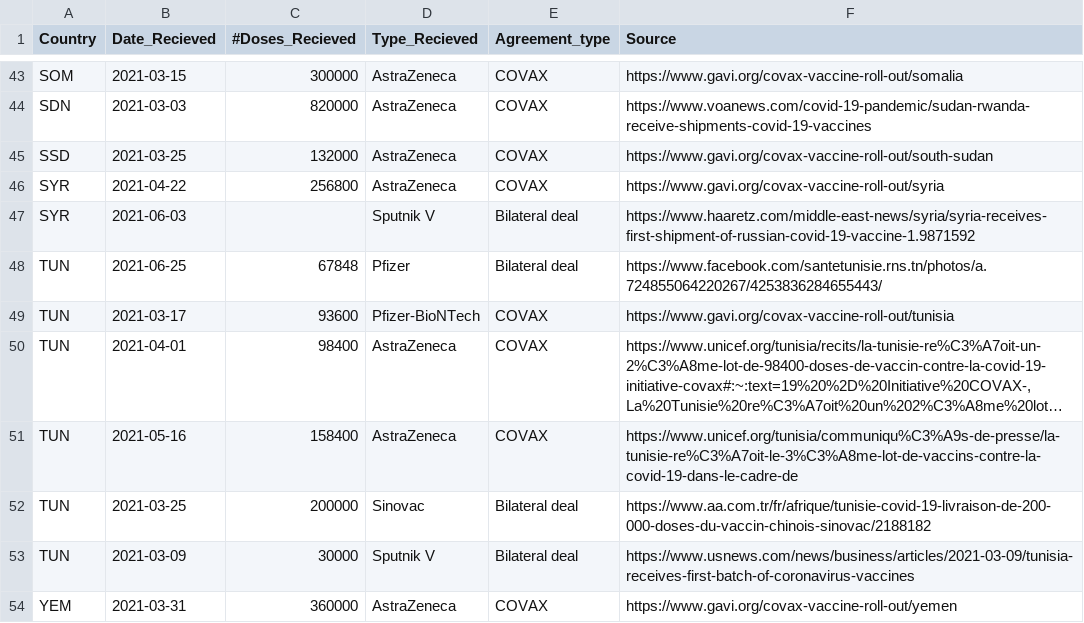
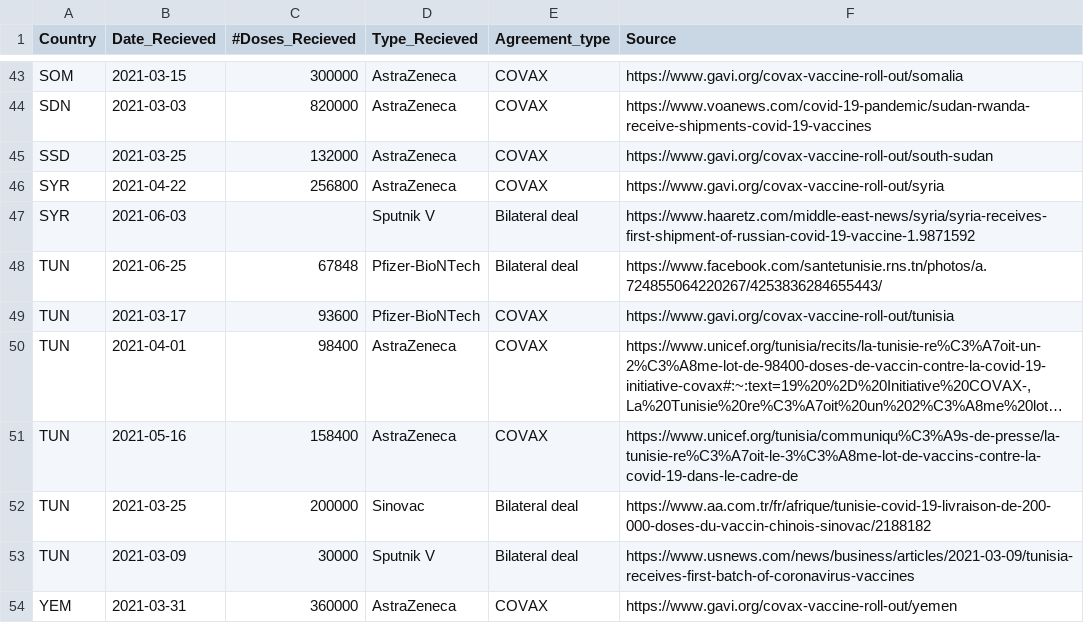
Before and after one commit to inception-labs/covid-vaccine-mena, a CSV file: Vaccines/Vaccine-Agreements.csv, drawn as a sheet; only a part is shown, gaps mark what is left out; long unchanged cells end in ….

Commit message:
Update Vaccine-Agreements.csv

```diff
--- a/Vaccines/Vaccine-Agreements.csv
+++ b/Vaccines/Vaccine-Agreements.csv
@@ -47,3 +47,3 @@ SYR,2021-04-22,256800,AstraZeneca,COVAX,"https://www.gavi.org/covax-vaccine-roll
 SYR,2021-06-03,,Sputnik V,Bilateral deal,"https://www.haaretz.com/middle-east-news/syria/syria-receives-first-shipment-of-russian-covid-19-vaccine-1.9871592"
-TUN,2021-06-25,67848,Pfizer,Bilateral deal,"https://www.facebook.com/santetunisie.rns.tn/photos/a.724855064220267/4253836284655443/"
+TUN,2021-06-25,67848,Pfizer-BioNTech,Bilateral deal,"https://www.facebook.com/santetunisie.rns.tn/photos/a.724855064220267/4253836284655443/"
 TUN,2021-03-17,93600,Pfizer-BioNTech,COVAX,"https://www.gavi.org/covax-vaccine-roll-out/tunisia"
```
